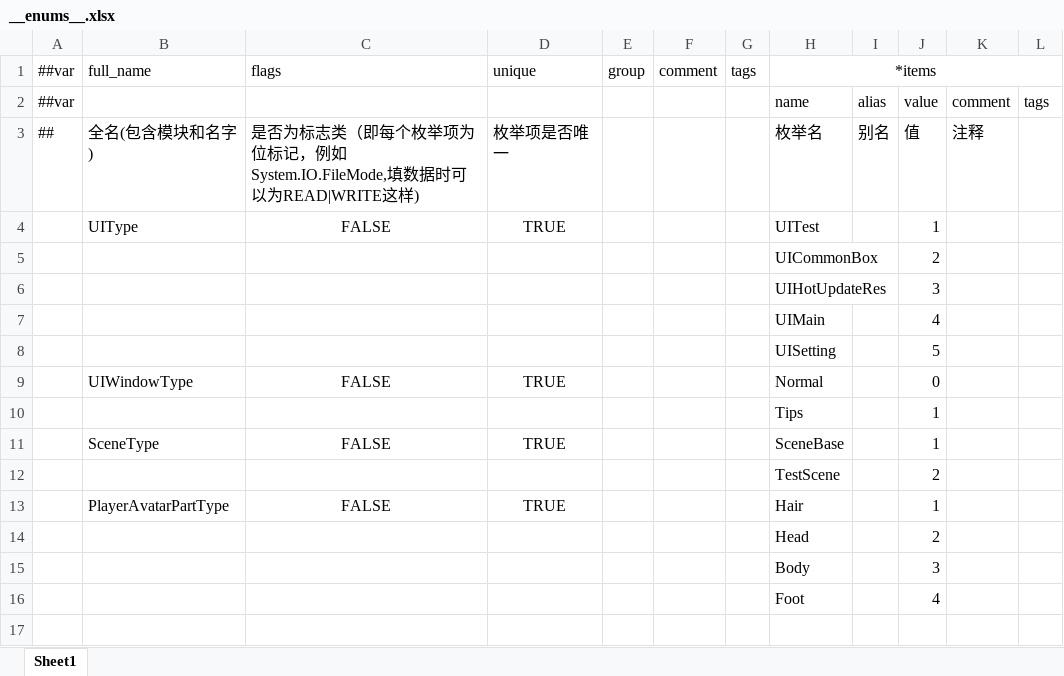
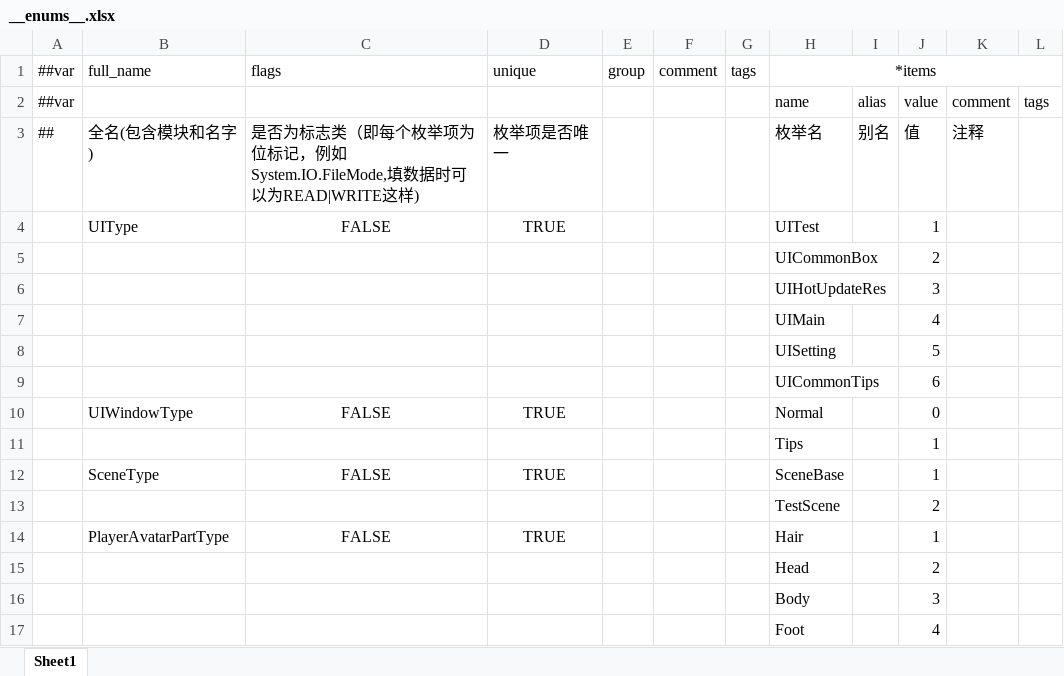
Before and after one commit to code10088/HelloWorld, an Excel workbook: Luban/Datas/__enums__.xlsx, sheet Sheet1, drawn as a sheet; values as stored, in another font and other column widths than the file's, no borders; the diff names each change by its address in the sheet, - before the commit and + after, or states it on an @@ line.

Commit message:
UICommonTips

```diff
--- a/Luban/Datas/__enums__.xlsx (sheet Sheet1)
+++ b/Luban/Datas/__enums__.xlsx (sheet Sheet1)
+row 9:  |  |  |  |  |  |  | UICommonTips |  | 6
```
Also changed, not shown: 16 other files.
